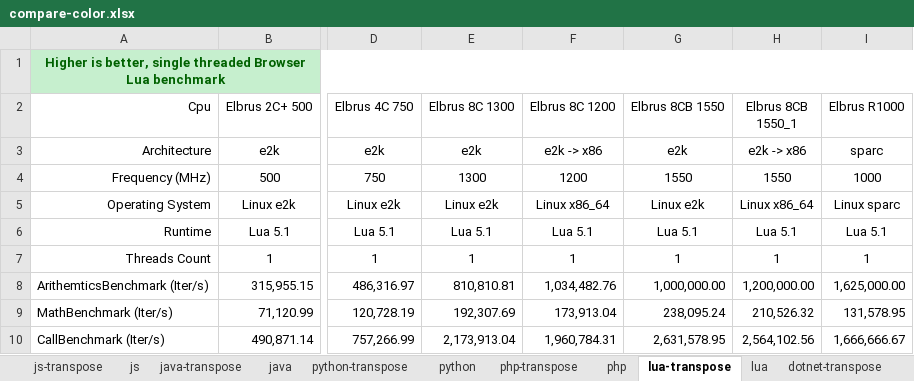
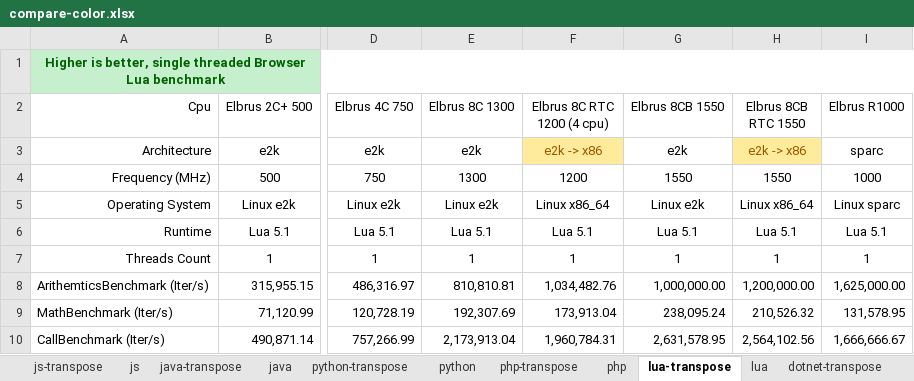
Before and after one commit to EntityFX/EntityFX-Bench, an Excel workbook: results/compare-color.xlsx, sheet lua-transpose, drawn as a sheet; only a part is shown, gaps mark what is left out; values as stored, in another font and other column widths than the file's, no borders; charts and pictures and conditional formats and table styles not drawn; the diff names each change by its address in the sheet, - before the commit and + after, or states it on an @@ line.

```diff
--- a/results/compare-color.xlsx (sheet lua-transpose)
+++ b/results/compare-color.xlsx (sheet lua-transpose)
-F2: Elbrus 8C 1200
+F2: Elbrus 8C RTC 1200 (4 cpu)
-H2: Elbrus 8CB 1550_1
+H2: Elbrus 8CB RTC 1550
@@ F3 fill: none → #FFEB9C, text colour: black → #9C5700 @@
@@ H3 fill: none → #FFEB9C, text colour: black → #9C5700 @@
```
Also changed, not shown: sheet java-transpose, sheet python-transpose, sheet php-transpose, sheet dotnet-transpose, sheet js-transpose, formulas that keep their value, charts or pictures, 6 other files.
